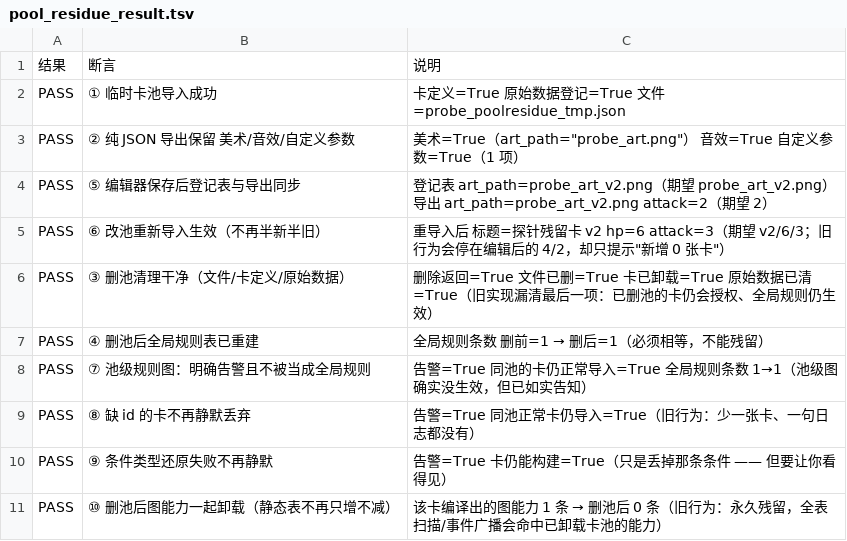
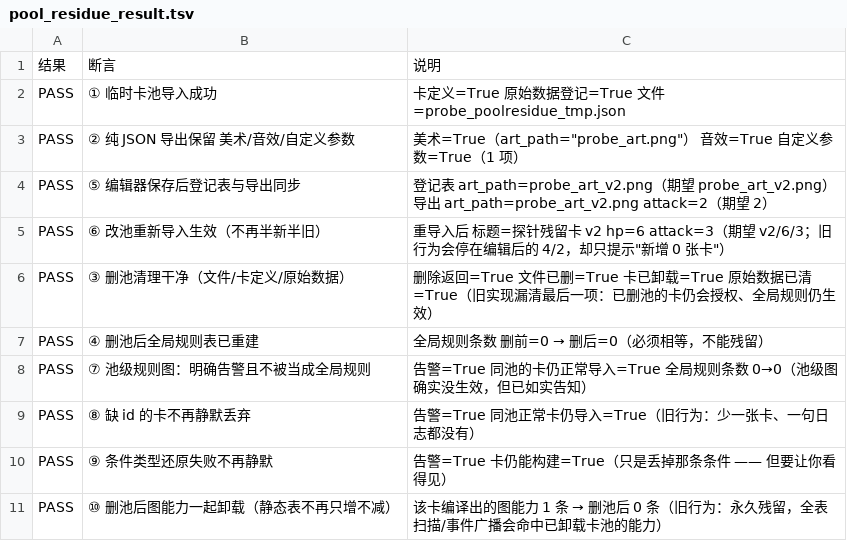
Before and after one commit to xwd991128-ux/TCG2, a TSV file: tools/pool_residue_result.tsv, drawn as a sheet.

```diff
--- a/tools/pool_residue_result.tsv
+++ b/tools/pool_residue_result.tsv
@@ -6,4 +6,4 @@ PASS	⑥ 改池重新导入生效（不再半新半旧）	重导入后 标题=
 PASS	③ 删池清理干净（文件/卡定义/原始数据）	删除返回=True 文件已删=True 卡已卸载=True 原始数据已清=True（旧实现漏清最后一项：已删池的卡仍会授权、全局规则仍生效）
-PASS	④ 删池后全局规则表已重建	全局规则条数 删前=1 → 删后=1（必须相等，不能残留）
-PASS	⑦ 池级规则图：明确告警且不被当成全局规则	告警=True 同池的卡仍正常导入=True 全局规则条数 1→1（池级图确实没生效，但已如实告知）
+PASS	④ 删池后全局规则表已重建	全局规则条数 删前=0 → 删后=0（必须相等，不能残留）
+PASS	⑦ 池级规则图：明确告警且不被当成全局规则	告警=True 同池的卡仍正常导入=True 全局规则条数 0→0（池级图确实没生效，但已如实告知）
 PASS	⑧ 缺 id 的卡不再静默丢弃	告警=True 同池正常卡仍导入=True（旧行为：少一张卡、一句日志都没有）
```
Also changed, not shown: tools/aura_zone_result.tsv, tools/battlelog_ui_result.tsv, 16 other files.
